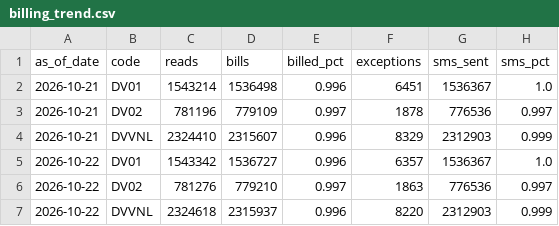
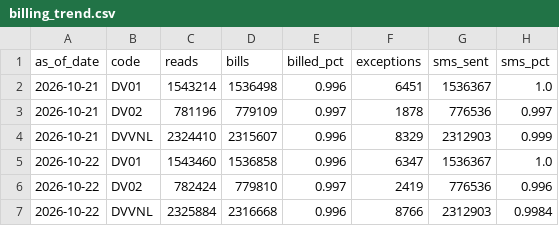
Before and after one commit to dvvnl-smart-meter-review/dvvnl-smart-meter-review.github.io, a CSV file: data/billing_trend.csv, drawn as a sheet.

```diff
--- a/data/billing_trend.csv
+++ b/data/billing_trend.csv
@@ -4,4 +4,4 @@ as_of_date,code,reads,bills,billed_pct,exceptions,sms_sent,sms_pct
 2026-10-21,DVVNL,2324410,2315607,0.996,8329,2312903,0.999
-2026-10-22,DV01,1543342,1536727,0.996,6357,1536367,1.0
-2026-10-22,DV02,781276,779210,0.997,1863,776536,0.997
-2026-10-22,DVVNL,2324618,2315937,0.996,8220,2312903,0.999
+2026-10-22,DV01,1543460,1536858,0.996,6347,1536367,1.0
+2026-10-22,DV02,782424,779810,0.997,2419,776536,0.996
+2026-10-22,DVVNL,2325884,2316668,0.996,8766,2312903,0.9984
```
Also changed, not shown: data/billing_latest.csv, data/collection_latest.csv, 4 other files.
